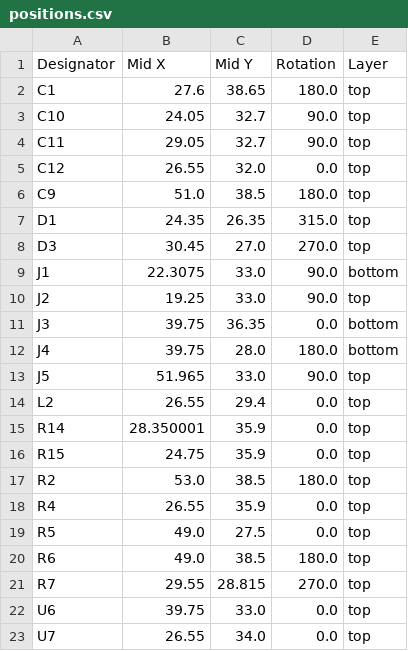
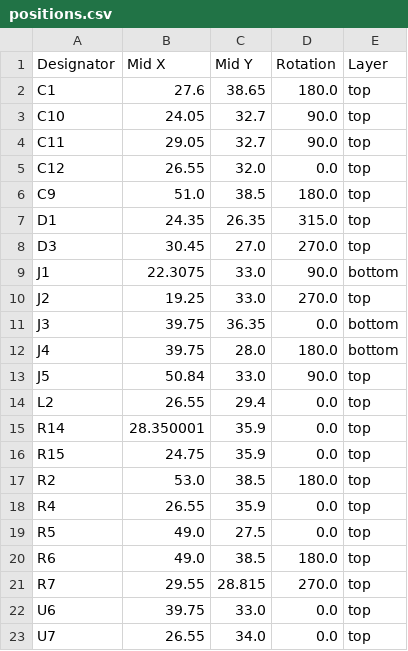
Before and after one commit to revk/ESP32-LED, a CSV file: PCB/LED/production/positions.csv, drawn as a sheet.

```diff
--- a/PCB/LED/production/positions.csv
+++ b/PCB/LED/production/positions.csv
@@ -9,6 +9,6 @@ D3,30.45,27.0,270.0,top
 J1,22.3075,33.0,90.0,bottom
-J2,19.25,33.0,90.0,top
+J2,19.25,33.0,270.0,top
 J3,39.75,36.35,0.0,bottom
 J4,39.75,28.0,180.0,bottom
-J5,51.965,33.0,90.0,top
+J5,50.84,33.0,90.0,top
 L2,26.55,29.4,0.0,top
```
Also changed, not shown: PCB/LED/production/bom.csv, 6 other files.
